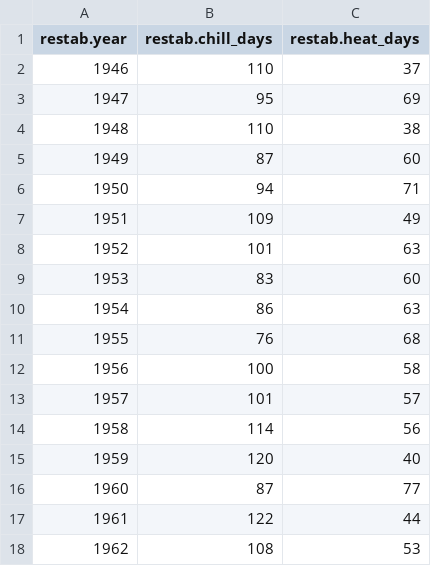
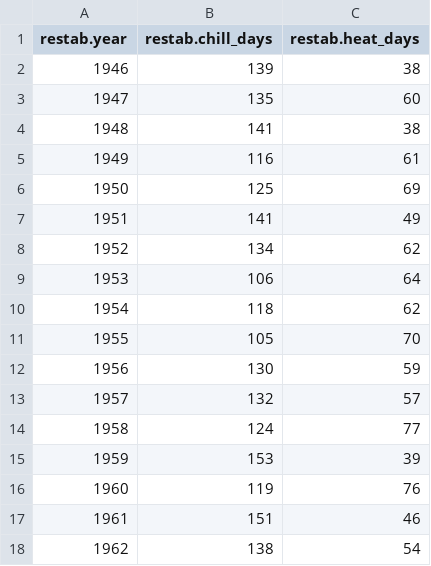
Before and after one commit to bpriy/Case-Study-1, a CSV file: data/dc10_gddsummary.csv, drawn as a sheet; only a part is shown; the diff covers the shown part only.

```diff
--- a/data/dc10_gddsummary.csv
+++ b/data/dc10_gddsummary.csv
@@ -1,18 +1,18 @@
 "restab.year","restab.chill_days","restab.heat_days"
-1946,110,37
-1947,95,69
-1948,110,38
-1949,87,60
-1950,94,71
-1951,109,49
-1952,101,63
-1953,83,60
-1954,86,63
-1955,76,68
-1956,100,58
-1957,101,57
-1958,114,56
-1959,120,40
-1960,87,77
-1961,122,44
-1962,108,53
+1946,139,38
+1947,135,60
+1948,141,38
+1949,116,61
+1950,125,69
+1951,141,49
+1952,134,62
+1953,106,64
+1954,118,62
+1955,105,70
+1956,130,59
+1957,132,57
+1958,124,77
+1959,153,39
+1960,119,76
+1961,151,46
+1962,138,54
```
Also changed, not shown: 103 edited cells elsewhere in this file, 2 other files.
